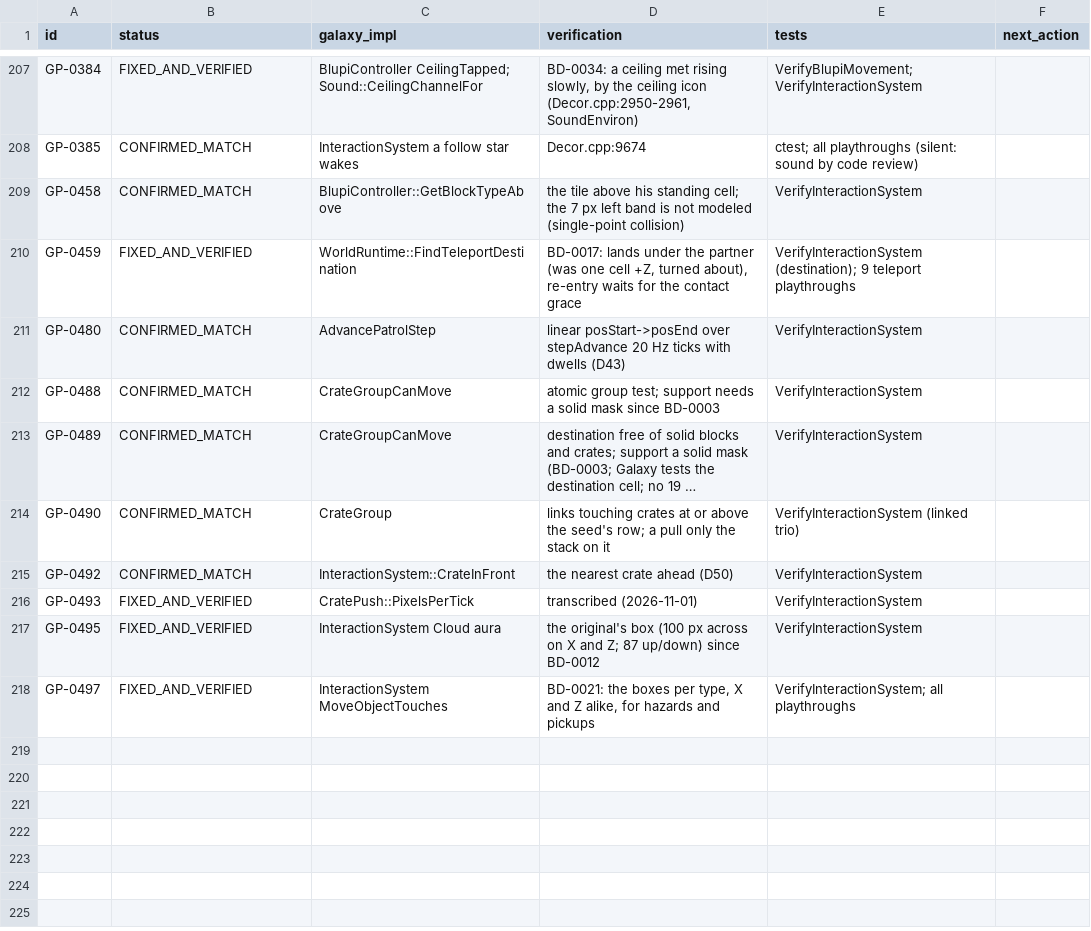
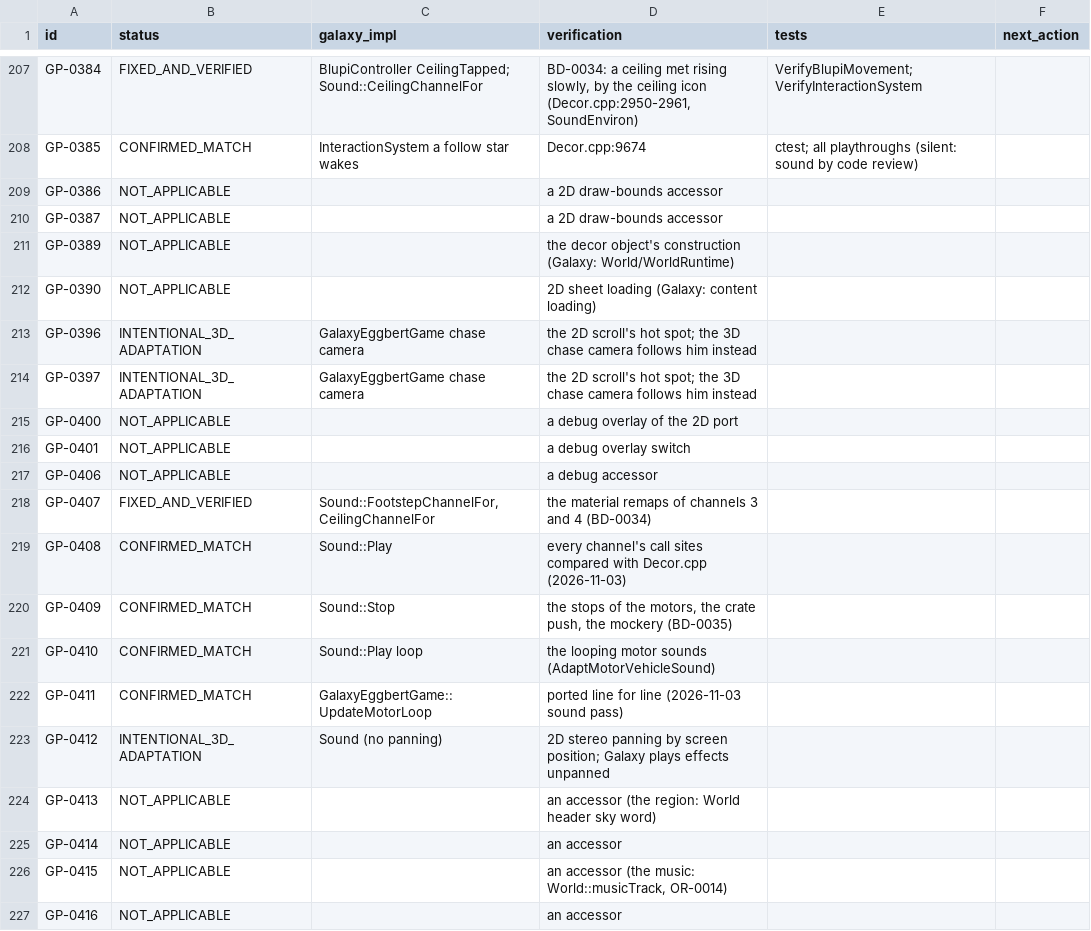
Before and after one commit to openeggbert/galaxy-eggbert, a CSV file: plans/audit/gameplay_use_cases.notes.csv, drawn as a sheet; only a part is shown, gaps mark what is left out; the shorter side is filled out with more unchanged rows; long unchanged cells end in …; the diff covers the shown part only.

Commit message:
docs(audit): the use case ledger's functions: infrastructure classified, mechanics linked to their BD entries
Accessors, loaders, debug overlays and the 2D scroll have no gameplay of their own (NOT_APPLICABLE or a 3D adaptation: the chase camera, Galaxy's own saves, unpanned sound); the sound plumbing rests on the channel pass, the mechanics with ledger entries point to them (BD-0001..0039). 286 rows remain UNREVIEWED.

```diff
--- a/plans/audit/gameplay_use_cases.notes.csv
+++ b/plans/audit/gameplay_use_cases.notes.csv
@@ -208 +208,20 @@ GP-0384,FIXED_AND_VERIFIED,BlupiController CeilingTapped; Sound::CeilingChannelF
 GP-0385,CONFIRMED_MATCH,InteractionSystem a follow star wakes,Decor.cpp:9674,ctest; all playthroughs (silent: sound by code review),
+GP-0386,NOT_APPLICABLE,,a 2D draw-bounds accessor,,
+GP-0387,NOT_APPLICABLE,,a 2D draw-bounds accessor,,
+GP-0389,NOT_APPLICABLE,,the decor object's construction (Galaxy: World/WorldRuntime),,
+GP-0390,NOT_APPLICABLE,,2D sheet loading (Galaxy: content loading),,
+GP-0396,INTENTIONAL_3D_ADAPTATION,GalaxyEggbertGame chase camera,the 2D scroll's hot spot; the 3D chase camera follows him instead,,
+GP-0397,INTENTIONAL_3D_ADAPTATION,GalaxyEggbertGame chase camera,the 2D scroll's hot spot; the 3D chase camera follows him instead,,
+GP-0400,NOT_APPLICABLE,,a debug overlay of the 2D port,,
+GP-0401,NOT_APPLICABLE,,a debug overlay switch,,
+GP-0406,NOT_APPLICABLE,,a debug accessor,,
+GP-0407,FIXED_AND_VERIFIED,"Sound::FootstepChannelFor, CeilingChannelFor",the material remaps of channels 3 and 4 (BD-0034),,
+GP-0408,CONFIRMED_MATCH,Sound::Play,every channel's call sites compared with Decor.cpp (2026-11-03),,
+GP-0409,CONFIRMED_MATCH,Sound::Stop,"the stops of the motors, the crate push, the mockery (BD-0035)",,
+GP-0410,CONFIRMED_MATCH,Sound::Play loop,the looping motor sounds (AdaptMotorVehicleSound),,
+GP-0411,CONFIRMED_MATCH,GalaxyEggbertGame::UpdateMotorLoop,ported line for line (2026-11-03 sound pass),,
+GP-0412,INTENTIONAL_3D_ADAPTATION,Sound (no panning),2D stereo panning by screen position; Galaxy plays effects unpanned,,
+GP-0413,NOT_APPLICABLE,,an accessor (the region: World header sky word),,
+GP-0414,NOT_APPLICABLE,,an accessor,,
+GP-0415,NOT_APPLICABLE,,"an accessor (the music: World::musicTrack, OR-0014)",,
+GP-0416,NOT_APPLICABLE,,an accessor,,
```
Also changed, not shown: 26 added rows elsewhere in this file, plans/audit/gameplay_use_cases.csv.
